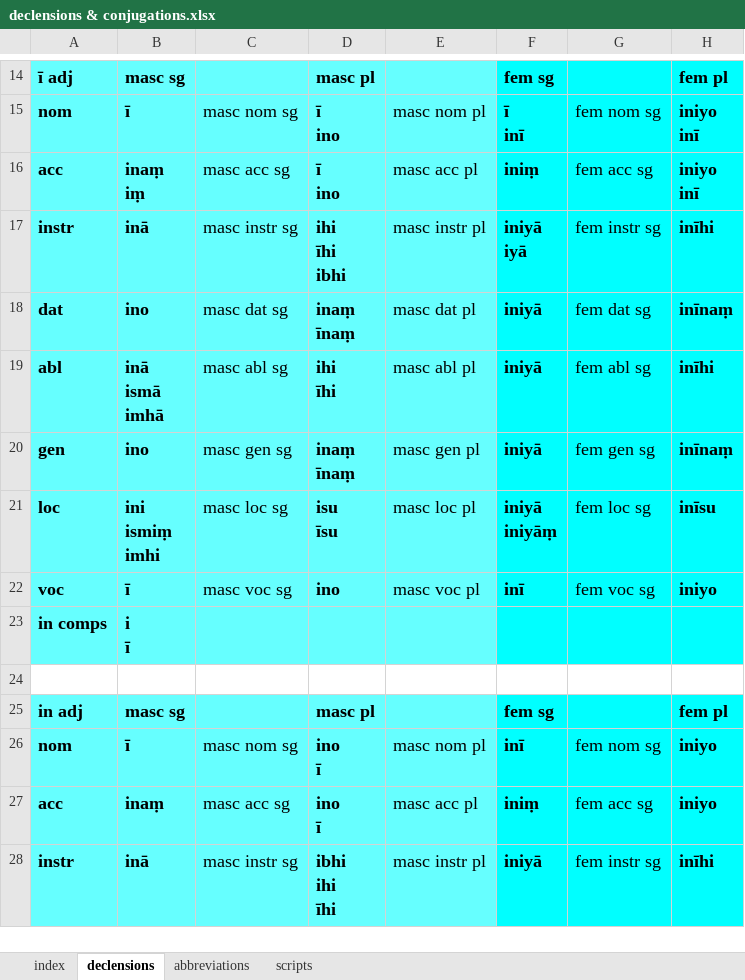
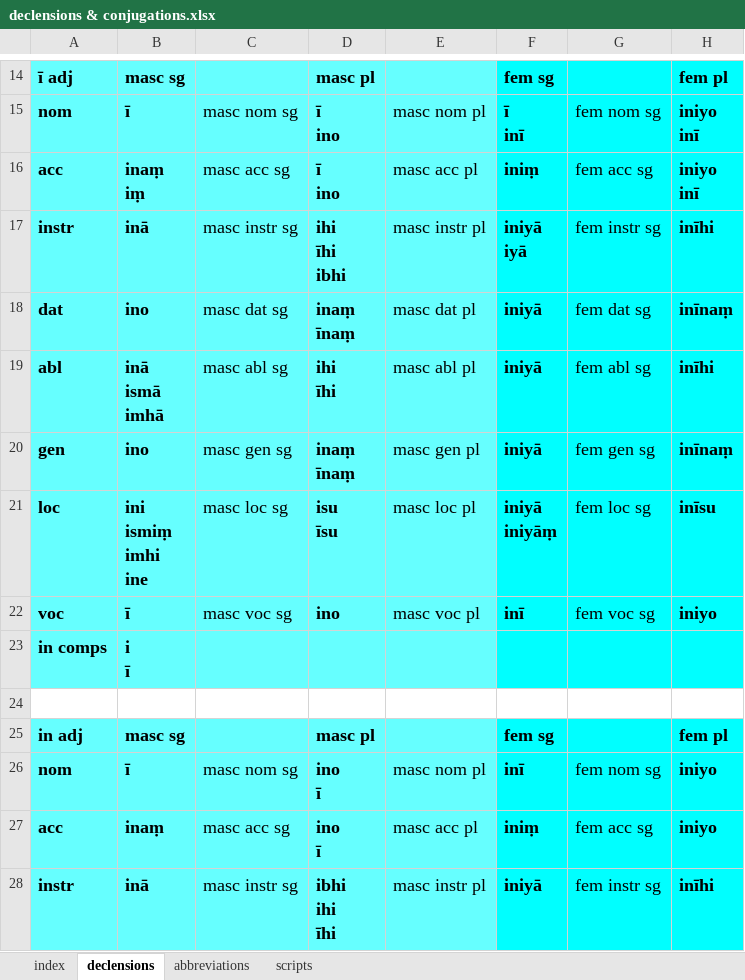
Before and after one commit to digitalpalidictionary/inflection-generator, an Excel workbook: declensions & conjugations.xlsx, sheet declensions, drawn as a sheet; only a part is shown, gaps mark what is left out; values as stored, in another font and other column widths than the file's, no borders; ↵ is a line break in a cell; the diff names each change by its address in the sheet, - before the commit and + after, or states it on an @@ line.

```diff
--- a/declensions & conjugations.xlsx (sheet declensions)
+++ b/declensions & conjugations.xlsx (sheet declensions)
-B21: ini ↵ ismiṃ ↵ imhi
+B21: ini ↵ ismiṃ ↵ imhi ↵ ine
```
Also changed, not shown: 9 other files.
